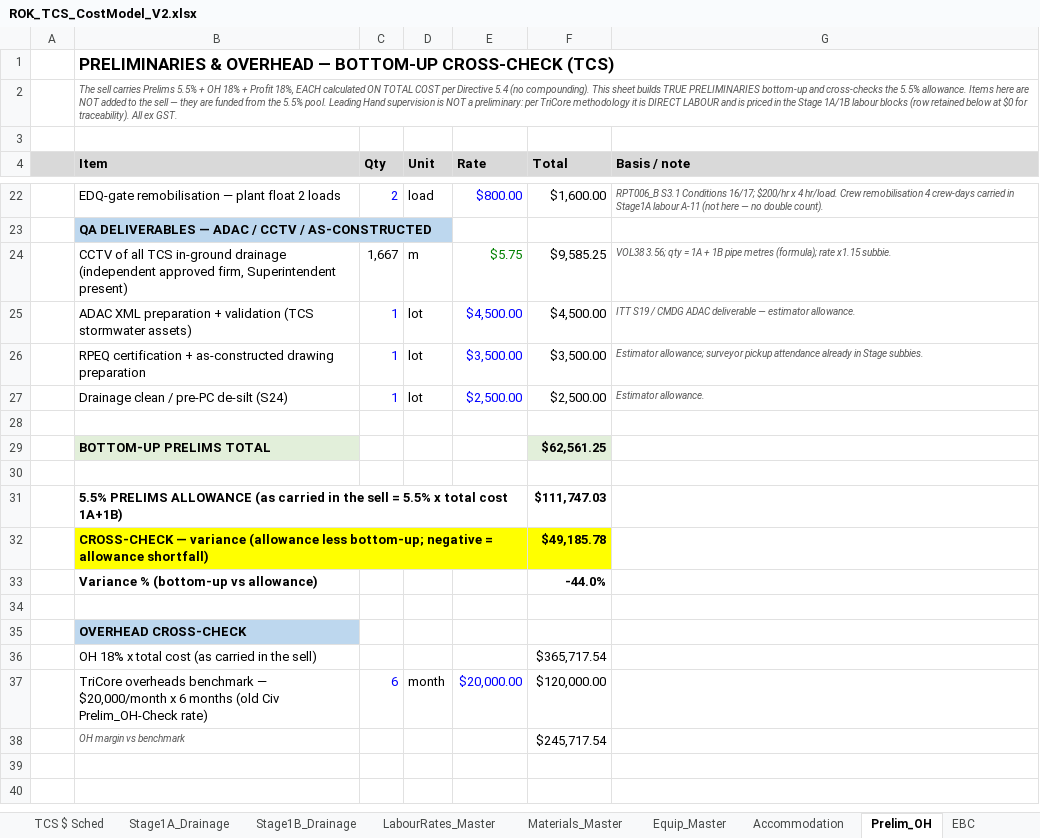
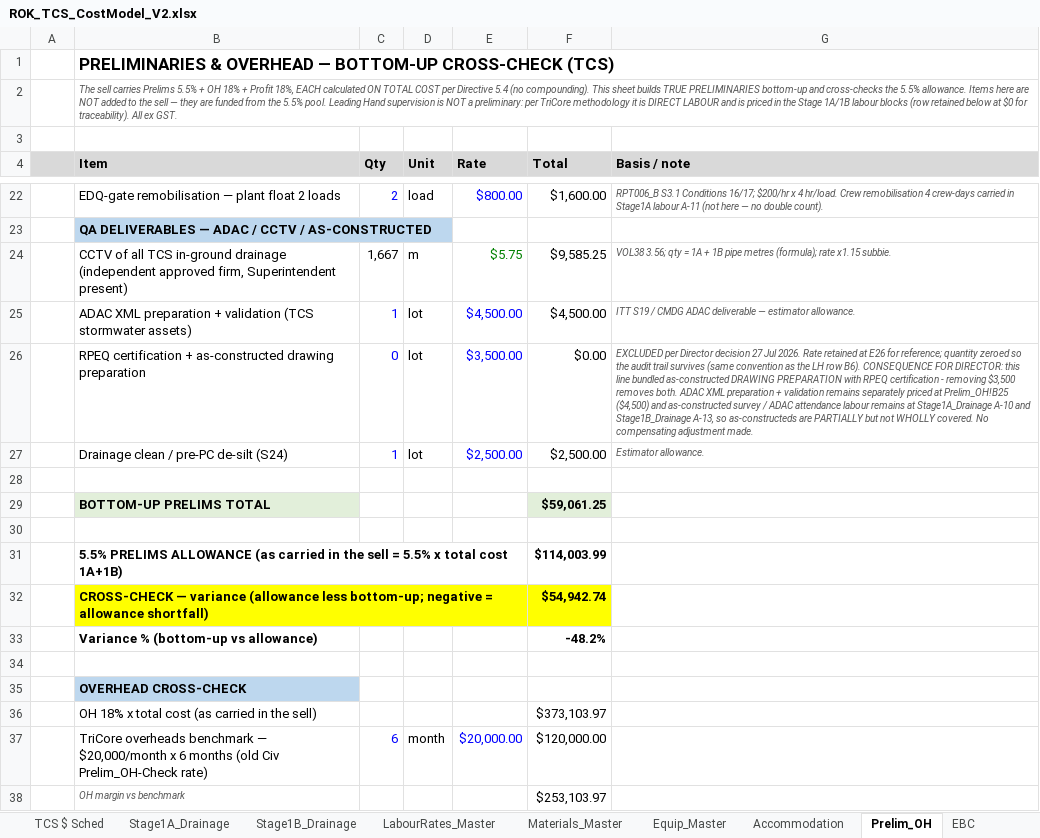
Before and after one commit to MitchG-Git/ROK-Sports-Precinct---Stage-1, an Excel workbook: Working_Cost_Models/TCS/ROK_TCS_CostModel_V2.xlsx, sheet Prelim_OH, drawn as a sheet; only a part is shown, gaps mark what is left out; values as stored, in another font and other column widths than the file's, no borders; the diff names each change by its address in the sheet, - before the commit and + after, or states it on an @@ line.

```diff
--- a/Working_Cost_Models/TCS/ROK_TCS_CostModel_V2.xlsx (sheet Prelim_OH)
+++ b/Working_Cost_Models/TCS/ROK_TCS_CostModel_V2.xlsx (sheet Prelim_OH)
-C26 (Qty): 1
+C26 (Qty): 0
-F26 (Total): $3,500.00
+F26 (Total): $0.00
-G26 (Basis / note): Estimator allowance; surveyor pickup attendance already in Stage subbies.
+G26 (Basis / note): EXCLUDED per Director decision 27 Jul 2026. Rate retained at E26 for reference; quantity zeroed so the audit trail survives (same convention as the LH row B6). CONSEQUENCE FOR DIRECTOR: this line bundled as-constructed DRAWING PREPARATION with RPEQ certification - removing $3,500 removes both. ADAC XML preparation + validation remains separately priced at Prelim_OH!B25 ($4,500) and as-constructed survey / ADAC attendance labour remains at Stage1A_Drainage A-10 and Stage1B_Drainage A-13, so as-constructeds are PARTIALLY but not WHOLLY covered. No compensating adjustment made.
-F29 (Total): $62,561.25
+F29 (Total): $59,061.25
-F31 (Total): $111,747.03
+F31 (Total): $114,003.99
-F32 (Total): $49,185.78
+F32 (Total): $54,942.74
-F33 (Total): -44.0%
+F33 (Total): -48.2%
-F36 (Total): $365,717.54
+F36 (Total): $373,103.97
-F38 (Total): $245,717.54
+F38 (Total): $253,103.97
```
Also changed, not shown: sheet Stage1B_Drainage, sheet Stage1A_Drainage, sheet TCS $ Sched, sheet Cover_Control, sheet Sched3_Extract, sheet EBC, formulas that keep their value, Working_Cost_Models/TPS/ROK_TPS_CostModel_V2.xlsx, 6 other files.
